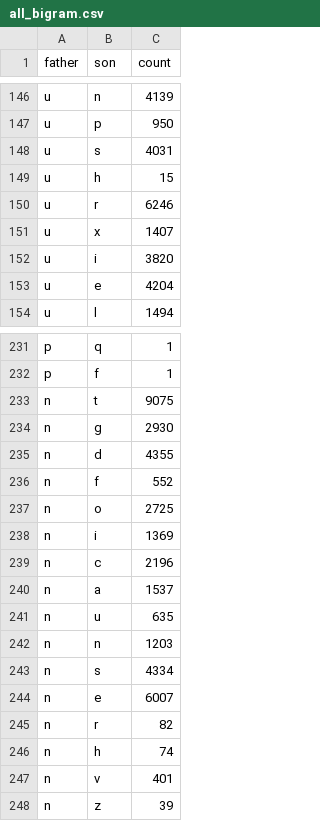
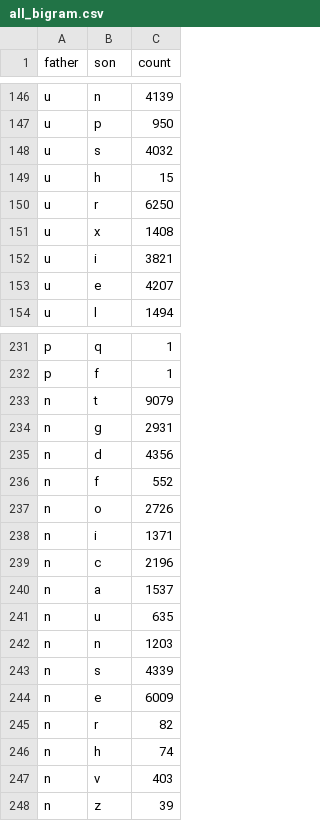
Before and after one commit to Tridet/KeysViz, a CSV file: data/logs/all_bigram.csv, drawn as a sheet; only a part is shown, gaps mark what is left out; the diff covers the shown part only.

```diff
--- a/data/logs/all_bigram.csv
+++ b/data/logs/all_bigram.csv
@@ -147,8 +147,8 @@ u,n,4139
 u,p,950
-u,s,4031
+u,s,4032
 u,h,15
-u,r,6246
-u,x,1407
-u,i,3820
-u,e,4204
+u,r,6250
+u,x,1408
+u,i,3821
+u,e,4207
 u,l,1494
@@ -232,8 +232,8 @@ p,q,1
 p,f,1
-n,t,9075
-n,g,2930
-n,d,4355
+n,t,9079
+n,g,2931
+n,d,4356
 n,f,552
-n,o,2725
-n,i,1369
+n,o,2726
+n,i,1371
 n,c,2196
@@ -242,7 +242,7 @@ n,u,635
 n,n,1203
-n,s,4334
-n,e,6007
+n,s,4339
+n,e,6009
 n,r,82
 n,h,74
-n,v,401
+n,v,403
 n,z,39
```
Also changed, not shown: 1 added row, 1 removed row and 86 edited cells elsewhere in this file, data/logs/mail_bigram.csv, 6 other files.
